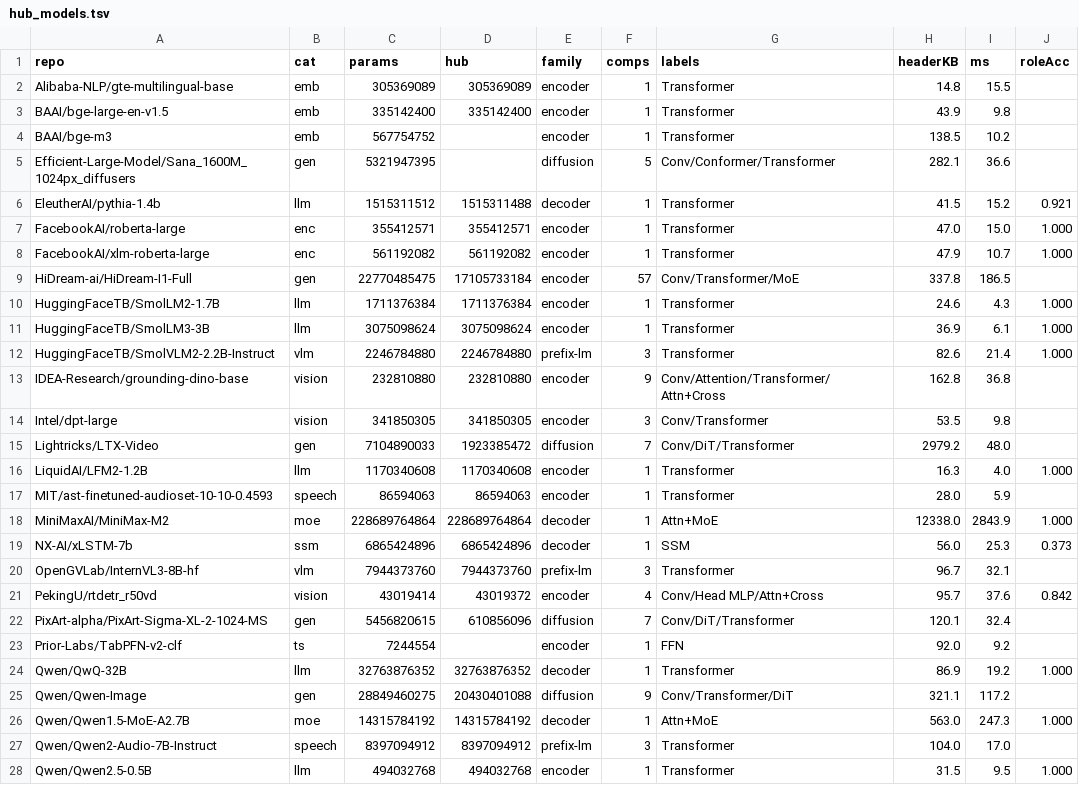
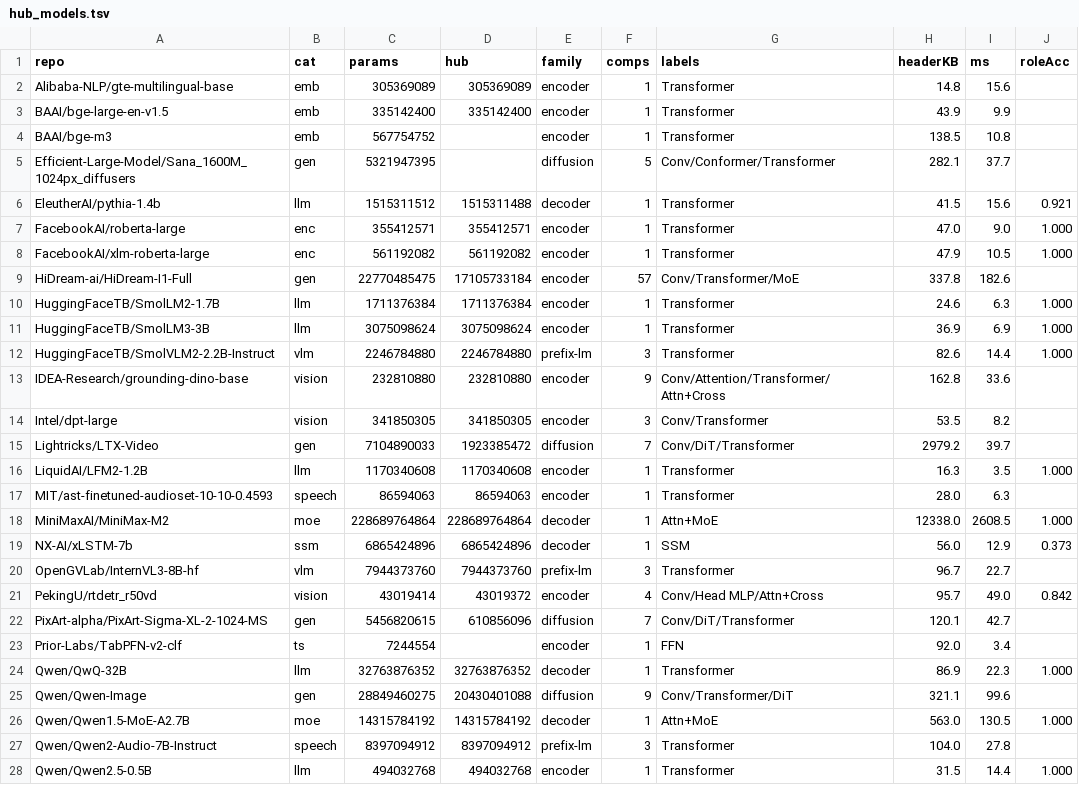
Before and after one commit to JoesSattes/ai-model-explorer, a TSV file: research/res/hub_models.tsv, drawn as a sheet; only a part is shown; the diff covers the shown part only.

```diff
--- a/research/res/hub_models.tsv
+++ b/research/res/hub_models.tsv
@@ -1,28 +1,28 @@
 repo	cat	params	hub	family	comps	labels	headerKB	ms	roleAcc
-Alibaba-NLP/gte-multilingual-base	emb	305369089	305369089	encoder	1	Transformer	14.8	15.5	
-BAAI/bge-large-en-v1.5	emb	335142400	335142400	encoder	1	Transformer	43.9	9.8	
-BAAI/bge-m3	emb	567754752		encoder	1	Transformer	138.5	10.2	
-Efficient-Large-Model/Sana_1600M_1024px_diffusers	gen	5321947395		diffusion	5	Conv/Conformer/Transformer	282.1	36.6	
-EleutherAI/pythia-1.4b	llm	1515311512	1515311488	decoder	1	Transformer	41.5	15.2	0.921
-FacebookAI/roberta-large	enc	355412571	355412571	encoder	1	Transformer	47.0	15.0	1.000
-FacebookAI/xlm-roberta-large	enc	561192082	561192082	encoder	1	Transformer	47.9	10.7	1.000
-HiDream-ai/HiDream-I1-Full	gen	22770485475	17105733184	encoder	57	Conv/Transformer/MoE	337.8	186.5	
-HuggingFaceTB/SmolLM2-1.7B	llm	1711376384	1711376384	encoder	1	Transformer	24.6	4.3	1.000
-HuggingFaceTB/SmolLM3-3B	llm	3075098624	3075098624	encoder	1	Transformer	36.9	6.1	1.000
-HuggingFaceTB/SmolVLM2-2.2B-Instruct	vlm	2246784880	2246784880	prefix-lm	3	Transformer	82.6	21.4	1.000
-IDEA-Research/grounding-dino-base	vision	232810880	232810880	encoder	9	Conv/Attention/Transformer/Attn+Cross	162.8	36.8	
-Intel/dpt-large	vision	341850305	341850305	encoder	3	Conv/Transformer	53.5	9.8	
-Lightricks/LTX-Video	gen	7104890033	1923385472	diffusion	7	Conv/DiT/Transformer	2979.2	48.0	
-LiquidAI/LFM2-1.2B	llm	1170340608	1170340608	encoder	1	Transformer	16.3	4.0	1.000
-MIT/ast-finetuned-audioset-10-10-0.4593	speech	86594063	86594063	encoder	1	Transformer	28.0	5.9	
-MiniMaxAI/MiniMax-M2	moe	228689764864	228689764864	decoder	1	Attn+MoE	12338.0	2843.9	1.000
-NX-AI/xLSTM-7b	ssm	6865424896	6865424896	decoder	1	SSM	56.0	25.3	0.373
-OpenGVLab/InternVL3-8B-hf	vlm	7944373760	7944373760	prefix-lm	3	Transformer	96.7	32.1	
-PekingU/rtdetr_r50vd	vision	43019414	43019372	encoder	4	Conv/Head MLP/Attn+Cross	95.7	37.6	0.842
-PixArt-alpha/PixArt-Sigma-XL-2-1024-MS	gen	5456820615	610856096	diffusion	7	Conv/DiT/Transformer	120.1	32.4	
-Prior-Labs/TabPFN-v2-clf	ts	7244554		encoder	1	FFN	92.0	9.2	
-Qwen/QwQ-32B	llm	32763876352	32763876352	decoder	1	Transformer	86.9	19.2	1.000
-Qwen/Qwen-Image	gen	28849460275	20430401088	diffusion	9	Conv/Transformer/DiT	321.1	117.2	
-Qwen/Qwen1.5-MoE-A2.7B	moe	14315784192	14315784192	decoder	1	Attn+MoE	563.0	247.3	1.000
-Qwen/Qwen2-Audio-7B-Instruct	speech	8397094912	8397094912	prefix-lm	3	Transformer	104.0	17.0	
-Qwen/Qwen2.5-0.5B	llm	494032768	494032768	encoder	1	Transformer	31.5	9.5	1.000
+Alibaba-NLP/gte-multilingual-base	emb	305369089	305369089	encoder	1	Transformer	14.8	15.6	
+BAAI/bge-large-en-v1.5	emb	335142400	335142400	encoder	1	Transformer	43.9	9.9	
+BAAI/bge-m3	emb	567754752		encoder	1	Transformer	138.5	10.8	
+Efficient-Large-Model/Sana_1600M_1024px_diffusers	gen	5321947395		diffusion	5	Conv/Conformer/Transformer	282.1	37.7	
+EleutherAI/pythia-1.4b	llm	1515311512	1515311488	decoder	1	Transformer	41.5	15.6	0.921
+FacebookAI/roberta-large	enc	355412571	355412571	encoder	1	Transformer	47.0	9.0	1.000
+FacebookAI/xlm-roberta-large	enc	561192082	561192082	encoder	1	Transformer	47.9	10.5	1.000
+HiDream-ai/HiDream-I1-Full	gen	22770485475	17105733184	encoder	57	Conv/Transformer/MoE	337.8	182.6	
+HuggingFaceTB/SmolLM2-1.7B	llm	1711376384	1711376384	encoder	1	Transformer	24.6	6.3	1.000
+HuggingFaceTB/SmolLM3-3B	llm	3075098624	3075098624	encoder	1	Transformer	36.9	6.9	1.000
+HuggingFaceTB/SmolVLM2-2.2B-Instruct	vlm	2246784880	2246784880	prefix-lm	3	Transformer	82.6	14.4	1.000
+IDEA-Research/grounding-dino-base	vision	232810880	232810880	encoder	9	Conv/Attention/Transformer/Attn+Cross	162.8	33.6	
+Intel/dpt-large	vision	341850305	341850305	encoder	3	Conv/Transformer	53.5	8.2	
+Lightricks/LTX-Video	gen	7104890033	1923385472	diffusion	7	Conv/DiT/Transformer	2979.2	39.7	
+LiquidAI/LFM2-1.2B	llm	1170340608	1170340608	encoder	1	Transformer	16.3	3.5	1.000
+MIT/ast-finetuned-audioset-10-10-0.4593	speech	86594063	86594063	encoder	1	Transformer	28.0	6.3	
+MiniMaxAI/MiniMax-M2	moe	228689764864	228689764864	decoder	1	Attn+MoE	12338.0	2608.5	1.000
+NX-AI/xLSTM-7b	ssm	6865424896	6865424896	decoder	1	SSM	56.0	12.9	0.373
+OpenGVLab/InternVL3-8B-hf	vlm	7944373760	7944373760	prefix-lm	3	Transformer	96.7	22.7	
+PekingU/rtdetr_r50vd	vision	43019414	43019372	encoder	4	Conv/Head MLP/Attn+Cross	95.7	49.0	0.842
+PixArt-alpha/PixArt-Sigma-XL-2-1024-MS	gen	5456820615	610856096	diffusion	7	Conv/DiT/Transformer	120.1	42.7	
+Prior-Labs/TabPFN-v2-clf	ts	7244554		encoder	1	FFN	92.0	3.4	
+Qwen/QwQ-32B	llm	32763876352	32763876352	decoder	1	Transformer	86.9	22.3	1.000
+Qwen/Qwen-Image	gen	28849460275	20430401088	diffusion	9	Conv/Transformer/DiT	321.1	99.6	
+Qwen/Qwen1.5-MoE-A2.7B	moe	14315784192	14315784192	decoder	1	Attn+MoE	563.0	130.5	1.000
+Qwen/Qwen2-Audio-7B-Instruct	speech	8397094912	8397094912	prefix-lm	3	Transformer	104.0	27.8	
+Qwen/Qwen2.5-0.5B	llm	494032768	494032768	encoder	1	Transformer	31.5	14.4	1.000
```
Also changed, not shown: 163 edited cells elsewhere in this file, 17 other files.
